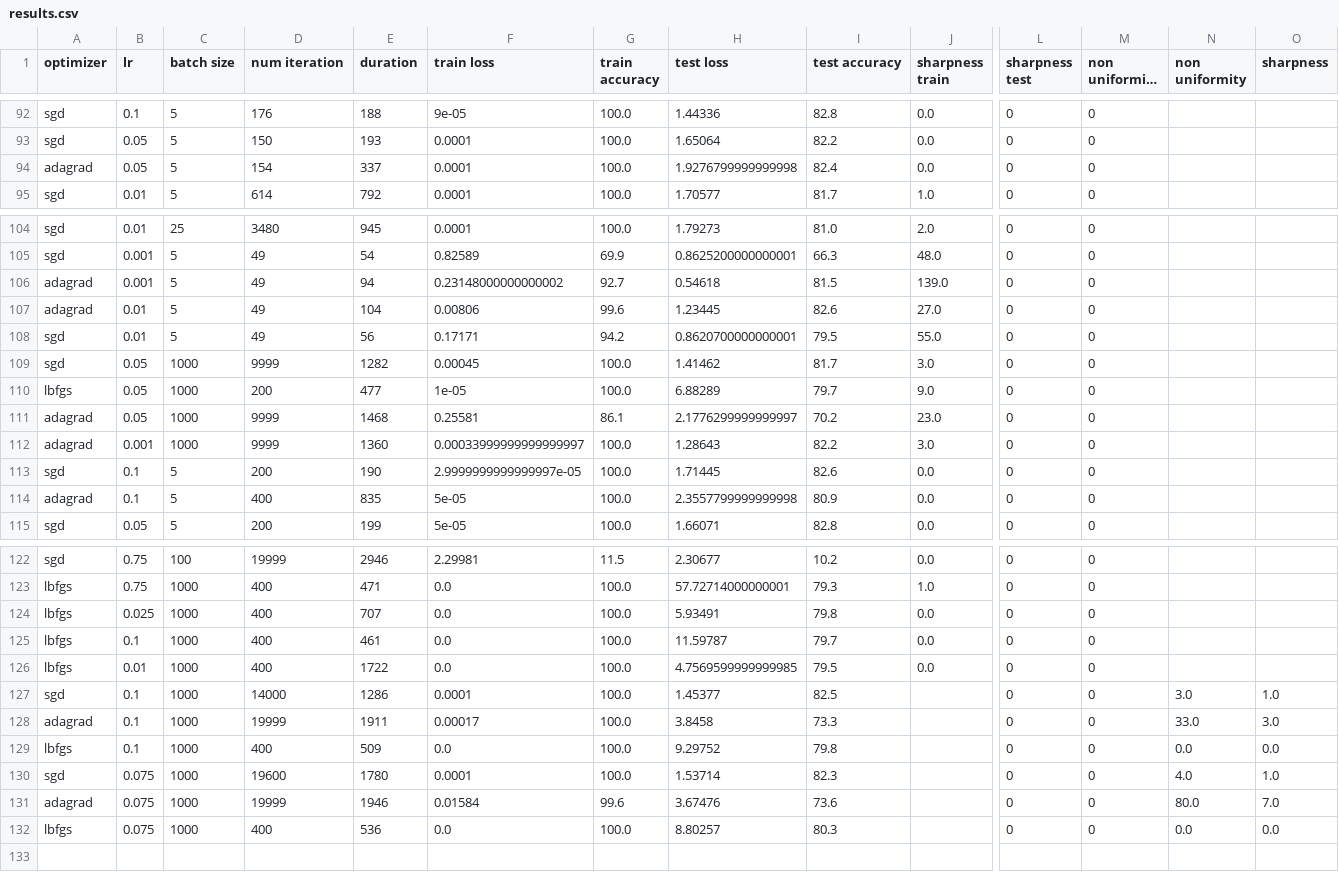
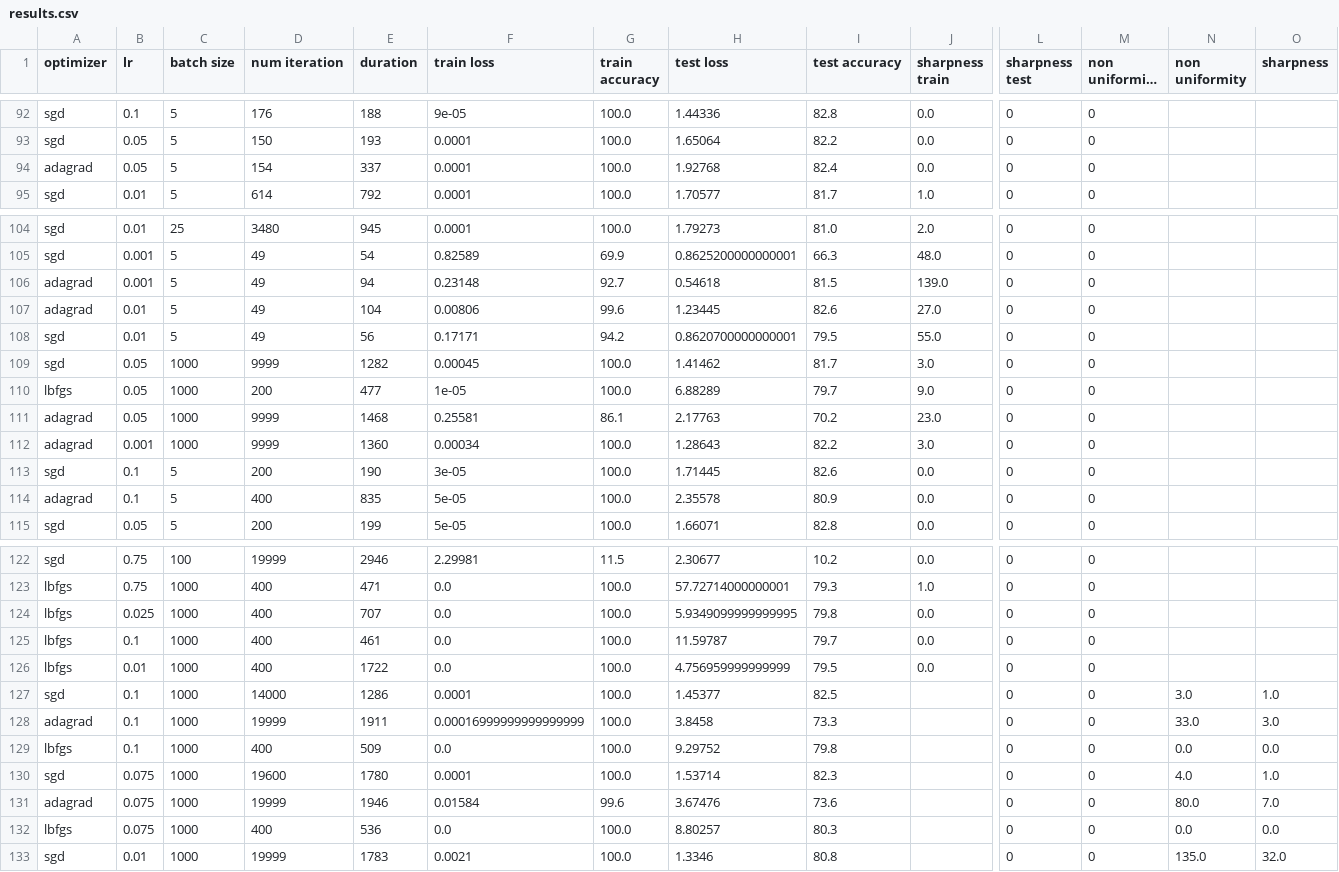
Before and after one commit to AdrienBertaud/OptimizationProject, a CSV file: results.csv, drawn as a sheet; only a part is shown, gaps mark what is left out; long unchanged cells end in …; rows hold the shown columns only; the diff covers the shown part only; the diff names each change by its address in the sheet, - before the commit and + after, or states it on an @@ line.

```diff
--- a/results.csv
+++ b/results.csv
-H94 (test loss): 1.9276799999999998
+H94 (test loss): 1.92768
-F106 (train loss): 0.23148000000000002
+F106 (train loss): 0.23148
-H111 (test loss): 2.1776299999999997
+H111 (test loss): 2.17763
-F112 (train loss): 0.00033999999999999997
+F112 (train loss): 0.00034
-F113 (train loss): 2.9999999999999997e-05
+F113 (train loss): 3e-05
-H114 (test loss): 2.3557799999999998
+H114 (test loss): 2.35578
-H124 (test loss): 5.93491
+H124 (test loss): 5.9349099999999995
-H126 (test loss): 4.7569599999999985
+H126 (test loss): 4.756959999999999
-F128 (train loss): 0.00017
+F128 (train loss): 0.00016999999999999999
+row 133: sgd | 0.01 | 1000 | 19999 | 1783 | 0.0021 | 100.0 | 1.3346 | 80.8 |  | 0 | 0 | 135.0 | 32.0
```
Also changed, not shown: 19 edited cells elsewhere in this file, 2 other files.
